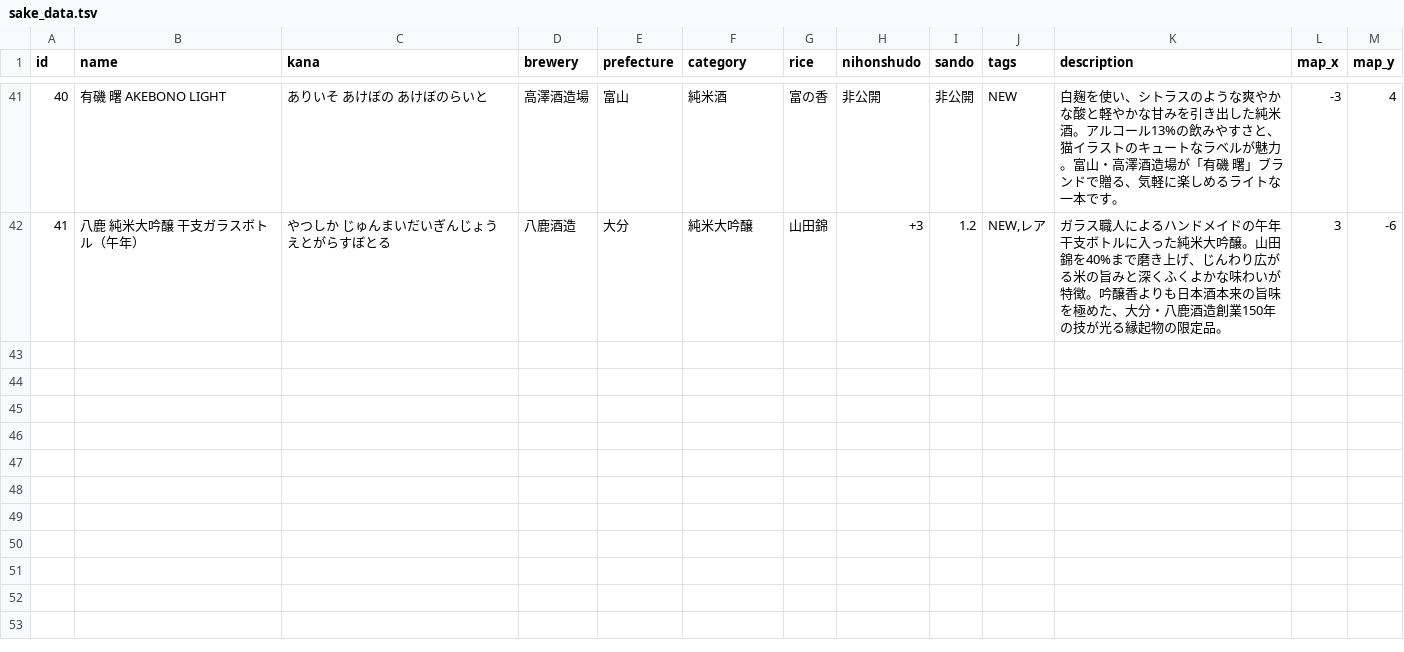
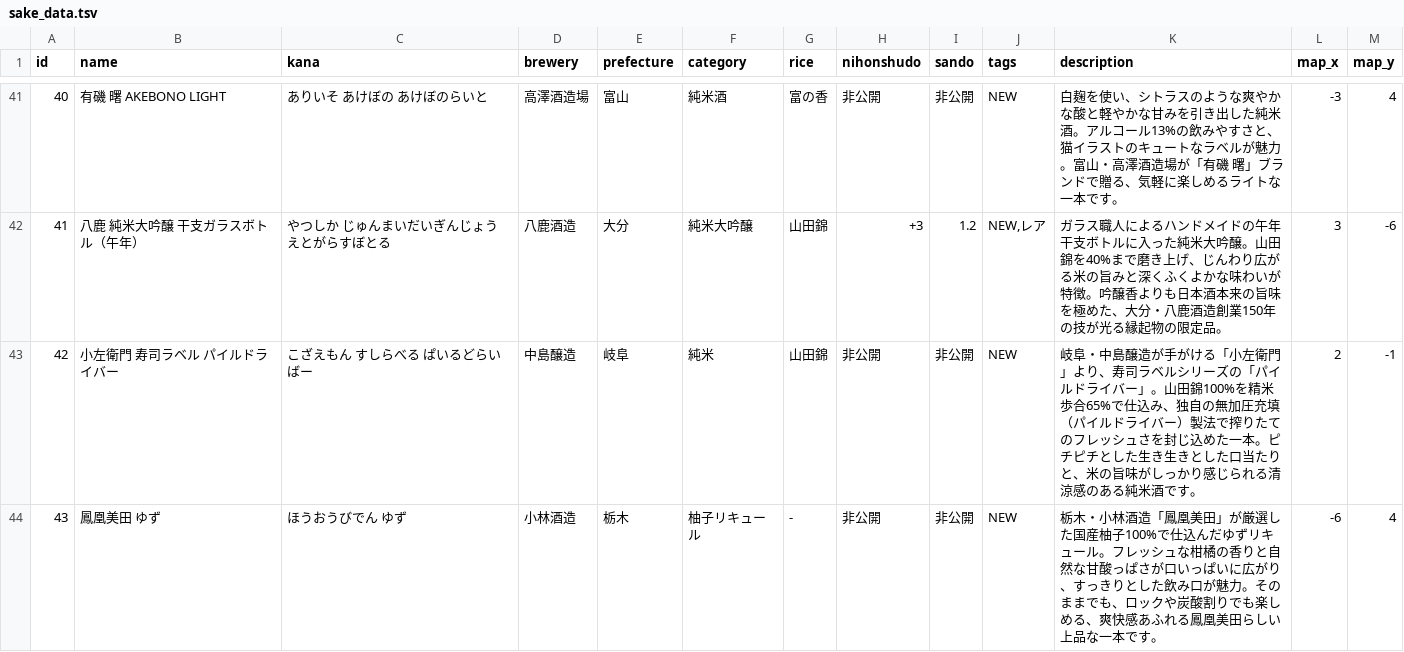
Before and after one commit to onigunsou/sake_home, a TSV file: data/sake_data.tsv, drawn as a sheet; only a part is shown, gaps mark what is left out.

```diff
--- a/data/sake_data.tsv
+++ b/data/sake_data.tsv
@@ -42 +42,3 @@ id	name	kana	brewery	prefecture	category	rice	nihonshudo	sando	tags	description
 41	八鹿 純米大吟醸 干支ガラスボトル（午年）	やつしか じゅんまいだいぎんじょう えとがらすぼとる	八鹿酒造	大分	純米大吟醸	山田錦	+3	1.2	NEW,レア	ガラス職人によるハンドメイドの午年干支ボトルに入った純米大吟醸。山田錦を40%まで磨き上げ、じんわり広がる米の旨みと深くふくよかな味わいが特徴。吟醸香よりも日本酒本来の旨味を極めた、大分・八鹿酒造創業150年の技が光る縁起物の限定品。	3	-6
+42	小左衛門 寿司ラベル パイルドライバー	こざえもん すしらべる ぱいるどらいばー	中島醸造	岐阜	純米	山田錦	非公開	非公開	NEW	岐阜・中島醸造が手がける「小左衛門」より、寿司ラベルシリーズの「パイルドライバー」。山田錦100%を精米歩合65%で仕込み、独自の無加圧充填（パイルドライバー）製法で搾りたてのフレッシュさを封じ込めた一本。ピチピチとした生き生きとした口当たりと、米の旨味がしっかり感じられる清涼感のある純米酒です。	2	-1
+43	鳳凰美田 ゆず	ほうおうびでん ゆず	小林酒造	栃木	柚子リキュール	-	非公開	非公開	NEW	栃木・小林酒造「鳳凰美田」が厳選した国産柚子100%で仕込んだゆずリキュール。フレッシュな柑橘の香りと自然な甘酸っぱさが口いっぱいに広がり、すっきりとした飲み口が魅力。そのままでも、ロックや炭酸割りでも楽しめる、爽快感あふれる鳳凰美田らしい上品な一本です。	-6	4
```
